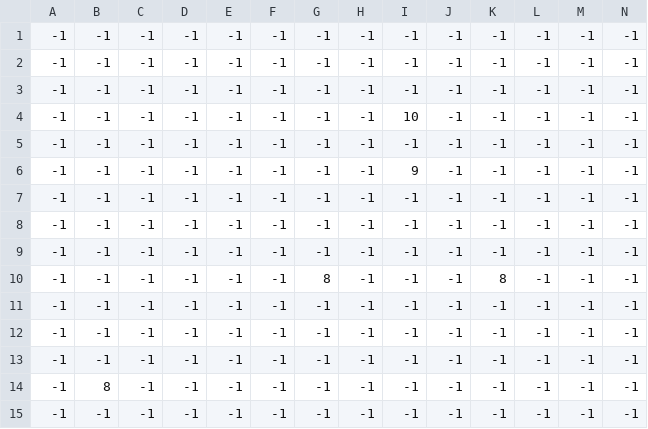
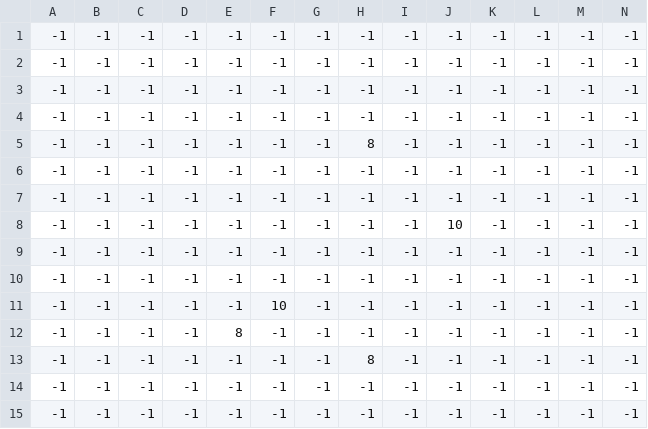
Before and after one commit to MyungHyun-Ahn/I_wanted_to_make_RPG_game, a CSV file: resource/map/grass.csv, drawn as a sheet; only a part is shown; removed rows and columns are numbered as before the commit, all else as after; rows hold the shown columns only; the diff names each change by its address in the sheet, - before the commit and + after, or states it on an @@ line.

```diff
--- a/resource/map/grass.csv
+++ b/resource/map/grass.csv
-row 4: -1 | -1 | -1 | -1 | -1 | -1 | -1 | -1 | 10 | -1 | -1 | -1 | -1 | -1
-H5: -1
+H5: 8
-I5: 9
+I5: -1
-J8: -1
+J8: 10
-row 10: -1 | -1 | -1 | -1 | -1 | -1 | 8 | -1 | -1 | -1 | 8 | -1 | -1 | -1
+row 11: -1 | -1 | -1 | -1 | -1 | 10 | -1 | -1 | -1 | -1 | -1 | -1 | -1 | -1
+row 12: -1 | -1 | -1 | -1 | 8 | -1 | -1 | -1 | -1 | -1 | -1 | -1 | -1 | -1
+row 13: -1 | -1 | -1 | -1 | -1 | -1 | -1 | 8 | -1 | -1 | -1 | -1 | -1 | -1
-row 14: -1 | 8 | -1 | -1 | -1 | -1 | -1 | -1 | -1 | -1 | -1 | -1 | -1 | -1
```
Also changed, not shown: resource/map/entities.csv, resource/map/object.csv, 3 other files.
